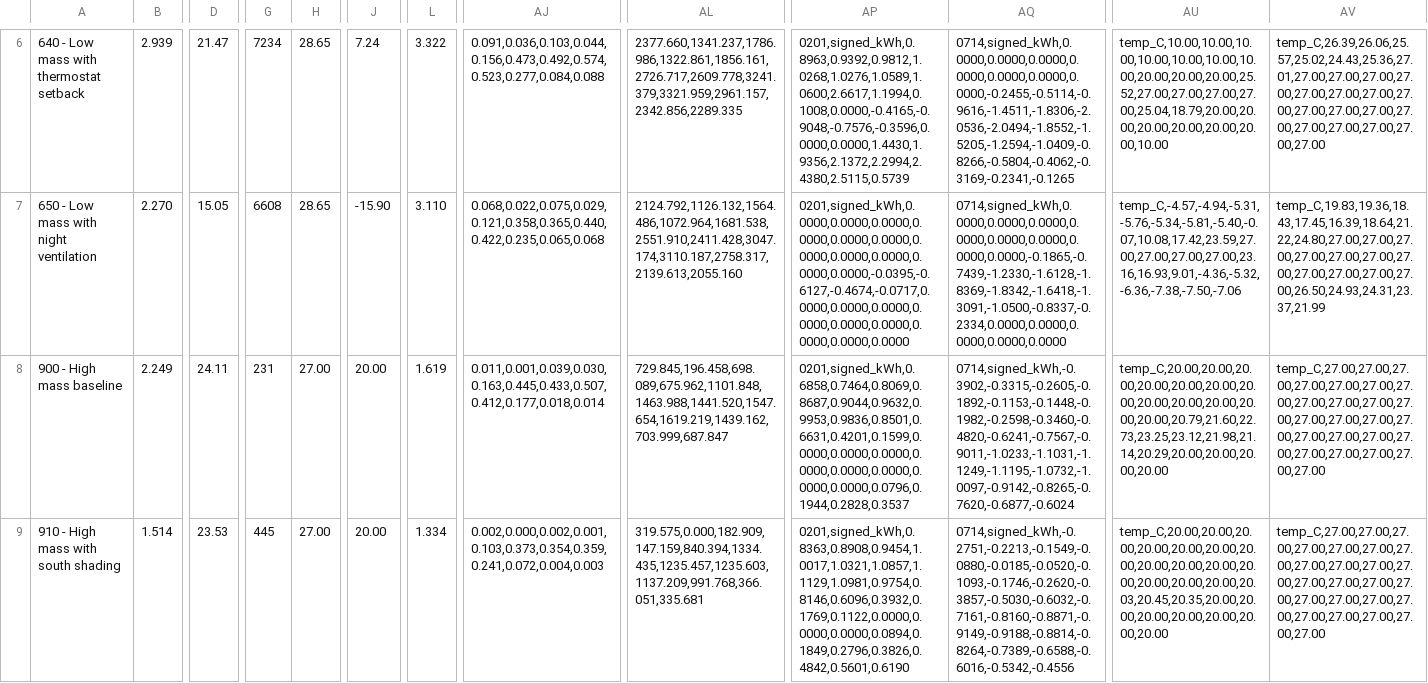
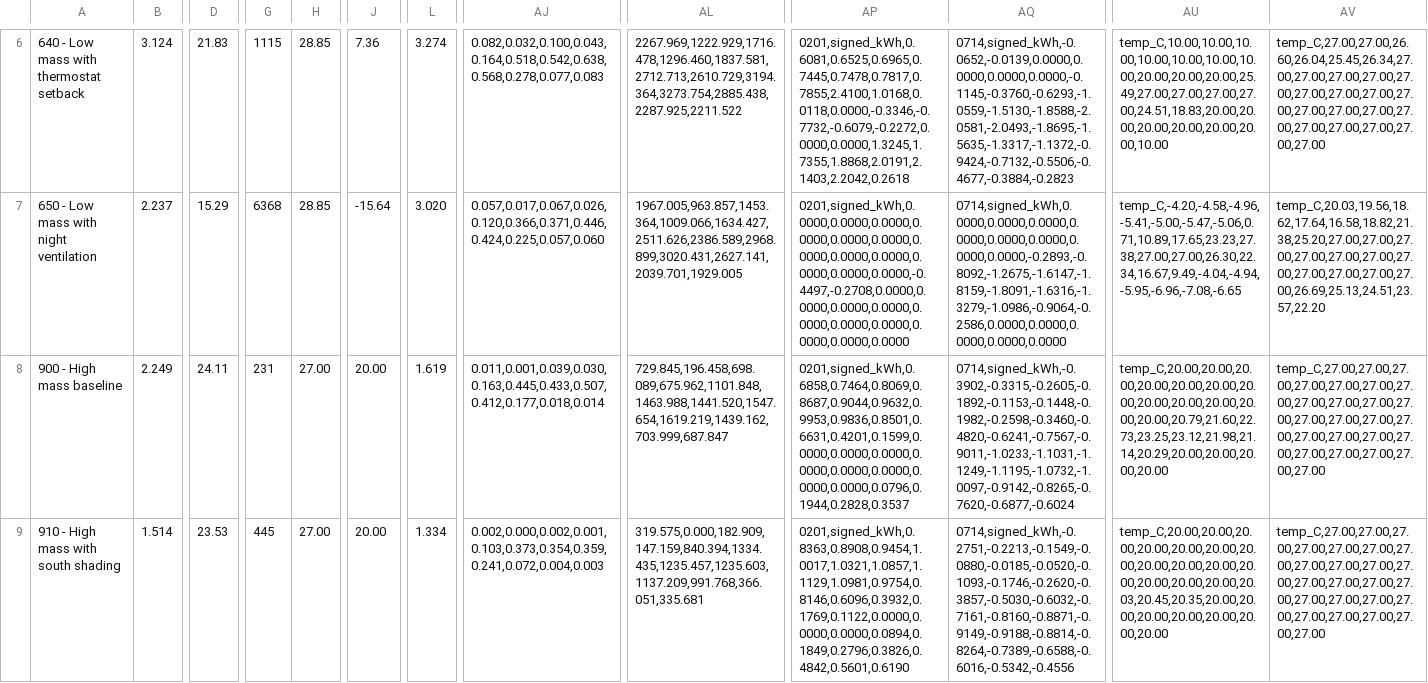
Before and after one commit to anchapin/fluxion, a CSV file: data/reference/section7/workflow_results.csv, drawn as a sheet; only a part is shown, gaps mark what is left out; the diff covers the shown part only; the diff names each change by its address in the sheet, - before the commit and + after, or states it on an @@ line.

```diff
--- a/data/reference/section7/workflow_results.csv
+++ b/data/reference/section7/workflow_results.csv
-B6: 2.939
+B6: 3.124
-D6: 21.47
+D6: 21.83
-G6: 7234
+G6: 1115
-H6:H7: 28.65
+H6:H7: 28.85
-J6: 7.24
+J6: 7.36
-L6: 3.322
+L6: 3.274
-AJ6: 0.091,0.036,0.103,0.044,0.156,0.473,0.492,0.574,0.523,0.277,0.084,0.088
+AJ6: 0.082,0.032,0.100,0.043,0.164,0.518,0.542,0.638,0.568,0.278,0.077,0.083
-AL6: 2377.660,1341.237,1786.986,1322.861,1856.161,2726.717,2609.778,3241.379,3321.959,2961.157,2342.856,2289.335
+AL6: 2267.969,1222.929,1716.478,1296.460,1837.581,2712.713,2610.729,3194.364,3273.754,2885.438,2287.925,2211.522
-AP6: 0201,signed_kWh,0.8963,0.9392,0.9812,1.0268,1.0276,1.0589,1.0600,2.6617,1.1994,0.1008,0.0000,-0.4165,-0.9048,-0.7576,-0.3596,0.0000,0.0000,1.4430,1.9356,2.1372,2.2994,2.4380,2.5115,0.5739
+AP6: 0201,signed_kWh,0.6081,0.6525,0.6965,0.7445,0.7478,0.7817,0.7855,2.4100,1.0168,0.0118,0.0000,-0.3346,-0.7732,-0.6079,-0.2272,0.0000,0.0000,1.3245,1.7355,1.8868,2.0191,2.1403,2.2042,0.2618
-AQ6: 0714,signed_kWh,0.0000,0.0000,0.0000,0.0000,0.0000,0.0000,0.0000,-0.2455,-0.5114,-0.9616,-1.4511,-1.8306,-2.0536,-2.0494,-1.8552,-1.5205,-1.2594,-1.0409,-0.8266,-0.5804,-0.4062,-0.3169,-0.2341,-0.1265
+AQ6: 0714,signed_kWh,-0.0652,-0.0139,0.0000,0.0000,0.0000,0.0000,-0.1145,-0.3760,-0.6293,-1.0559,-1.5130,-1.8588,-2.0581,-2.0493,-1.8695,-1.5635,-1.3317,-1.1372,-0.9424,-0.7132,-0.5506,-0.4677,-0.3884,-0.2823
-AU6: temp_C,10.00,10.00,10.00,10.00,10.00,10.00,10.00,20.00,20.00,20.00,25.52,27.00,27.00,27.00,27.00,25.04,18.79,20.00,20.00,20.00,20.00,20.00,20.00,10.00
+AU6: temp_C,10.00,10.00,10.00,10.00,10.00,10.00,10.00,20.00,20.00,20.00,25.49,27.00,27.00,27.00,27.00,24.51,18.83,20.00,20.00,20.00,20.00,20.00,20.00,10.00
-AV6: temp_C,26.39,26.06,25.57,25.02,24.43,25.36,27.01,27.00,27.00,27.00,27.00,27.00,27.00,27.00,27.00,27.00,27.00,27.00,27.00,27.00,27.00,27.00,27.00,27.00
+AV6: temp_C,27.00,27.00,26.60,26.04,25.45,26.34,27.00,27.00,27.00,27.00,27.00,27.00,27.00,27.00,27.00,27.00,27.00,27.00,27.00,27.00,27.00,27.00,27.00,27.00
-B7: 2.270
+B7: 2.237
-D7: 15.05
+D7: 15.29
-G7: 6608
+G7: 6368
-J7: -15.90
+J7: -15.64
-L7: 3.110
+L7: 3.020
-AJ7: 0.068,0.022,0.075,0.029,0.121,0.358,0.365,0.440,0.422,0.235,0.065,0.068
+AJ7: 0.057,0.017,0.067,0.026,0.120,0.366,0.371,0.446,0.424,0.225,0.057,0.060
-AL7: 2124.792,1126.132,1564.486,1072.964,1681.538,2551.910,2411.428,3047.174,3110.187,2758.317,2139.613,2055.160
+AL7: 1967.005,963.857,1453.364,1009.066,1634.427,2511.626,2386.589,2968.899,3020.431,2627.141,2039.701,1929.005
-AP7: 0201,signed_kWh,0.0000,0.0000,0.0000,0.0000,0.0000,0.0000,0.0000,0.0000,0.0000,0.0000,0.0000,-0.0395,-0.6127,-0.4674,-0.0717,0.0000,0.0000,0.0000,0.0000,0.0000,0.0000,0.0000,0.0000,0.0000
+AP7: 0201,signed_kWh,0.0000,0.0000,0.0000,0.0000,0.0000,0.0000,0.0000,0.0000,0.0000,0.0000,0.0000,0.0000,-0.4497,-0.2708,0.0000,0.0000,0.0000,0.0000,0.0000,0.0000,0.0000,0.0000,0.0000,0.0000
-AQ7: 0714,signed_kWh,0.0000,0.0000,0.0000,0.0000,0.0000,0.0000,0.0000,0.0000,-0.1865,-0.7439,-1.2330,-1.6128,-1.8369,-1.8342,-1.6418,-1.3091,-1.0500,-0.8337,-0.2334,0.0000,0.0000,0.0000,0.0000,0.0000
+AQ7: 0714,signed_kWh,0.0000,0.0000,0.0000,0.0000,0.0000,0.0000,0.0000,0.0000,-0.2893,-0.8092,-1.2675,-1.6147,-1.8159,-1.8091,-1.6316,-1.3279,-1.0986,-0.9064,-0.2586,0.0000,0.0000,0.0000,0.0000,0.0000
-AU7: temp_C,-4.57,-4.94,-5.31,-5.76,-5.34,-5.81,-5.40,-0.07,10.08,17.42,23.59,27.00,27.00,27.00,27.00,23.16,16.93,9.01,-4.36,-5.32,-6.36,-7.38,-7.50,-7.06
+AU7: temp_C,-4.20,-4.58,-4.96,-5.41,-5.00,-5.47,-5.06,0.71,10.89,17.65,23.23,27.38,27.00,27.00,26.30,22.34,16.67,9.49,-4.04,-4.94,-5.95,-6.96,-7.08,-6.65
-AV7: temp_C,19.83,19.36,18.43,17.45,16.39,18.64,21.22,24.80,27.00,27.00,27.00,27.00,27.00,27.00,27.00,27.00,27.00,27.00,27.00,26.50,24.93,24.31,23.37,21.99
+AV7: temp_C,20.03,19.56,18.62,17.64,16.58,18.82,21.38,25.20,27.00,27.00,27.00,27.00,27.00,27.00,27.00,27.00,27.00,27.00,27.00,26.69,25.13,24.51,23.57,22.20
```
Also changed, not shown: 102 edited cells elsewhere in this file, data/reference/ashrae140/output_diff_baseline.csv, data/reference/section6/section6_table61_daily_hourly.csv, 8 other files.
